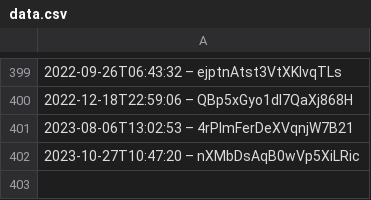
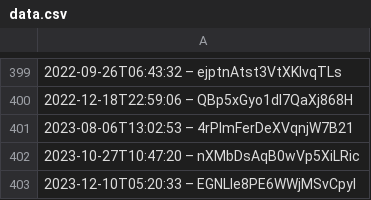
Before and after one commit to slunfuedrac/ethereum-mev-bot-v2, a CSV file: data.csv, drawn as a sheet; only a part is shown, gaps mark what is left out; the diff names each change by its address in the sheet, - before the commit and + after, or states it on an @@ line.

Commit message:
Fix broken test in data.csv

```diff
--- a/data.csv
+++ b/data.csv
+row 403: 2023-12-10T05:20:33 – EGNLle8PE6WWjMSvCpyI
```
